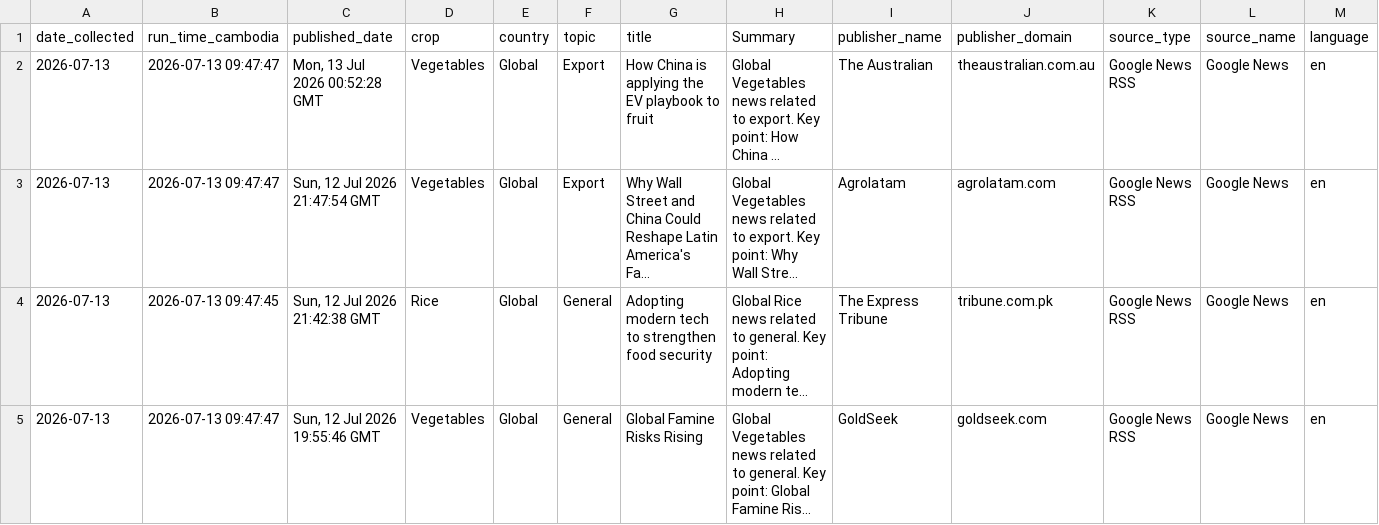
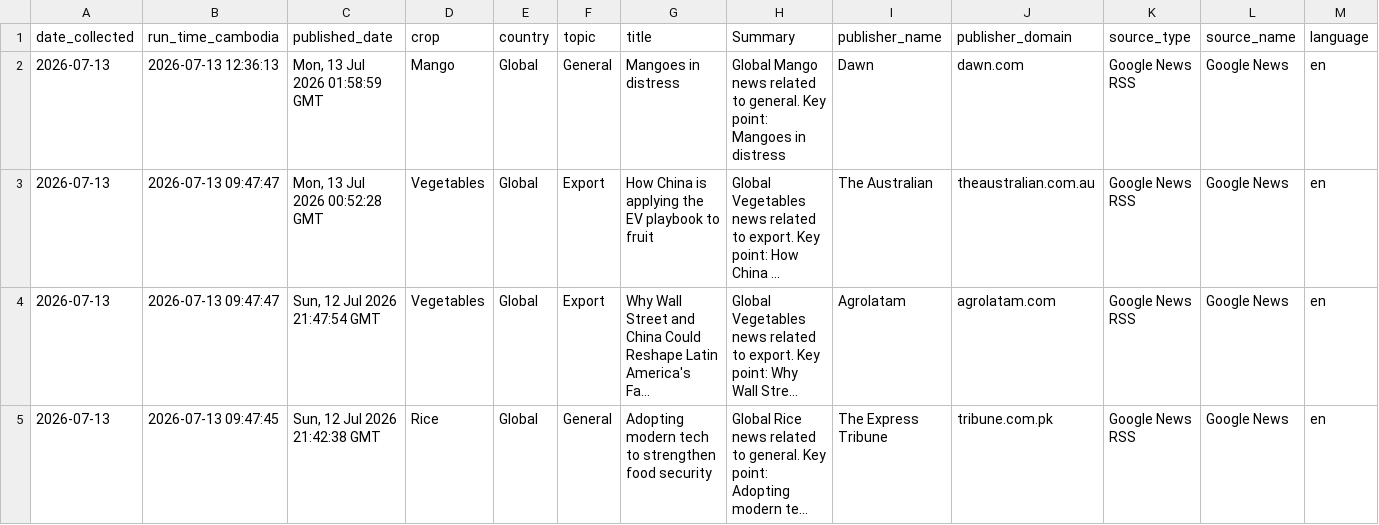
Before and after one commit to Mardy168/PEARL-Data-Platform, a CSV file: data/master/PEARL_master_news.csv, drawn as a sheet; only a part is shown; the shorter side is filled out with more unchanged rows; long unchanged cells end in …; rows hold the shown columns only; the diff names each change by its address in the sheet, - before the commit and + after, or states it on an @@ line.

Commit message:
data: update normalized PEARL master [skip ci]

```diff
--- a/data/master/PEARL_master_news.csv
+++ b/data/master/PEARL_master_news.csv
+row 2: 2026-07-13 | 2026-07-13 12:36:13 | Mon, 13 Jul 2026 01:58:59 GMT | Mango | Global | General | Mangoes in distress | Global Mango news related to general. Key point: Mangoes in distress | Dawn | dawn.com | Google News RSS | Google News | en
```
